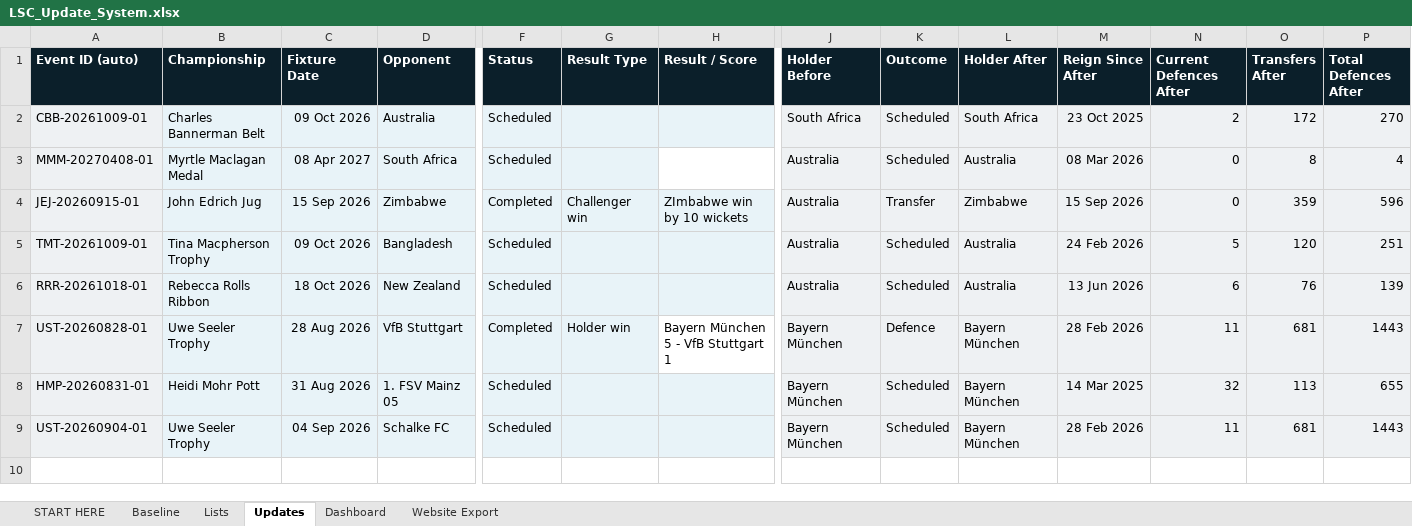
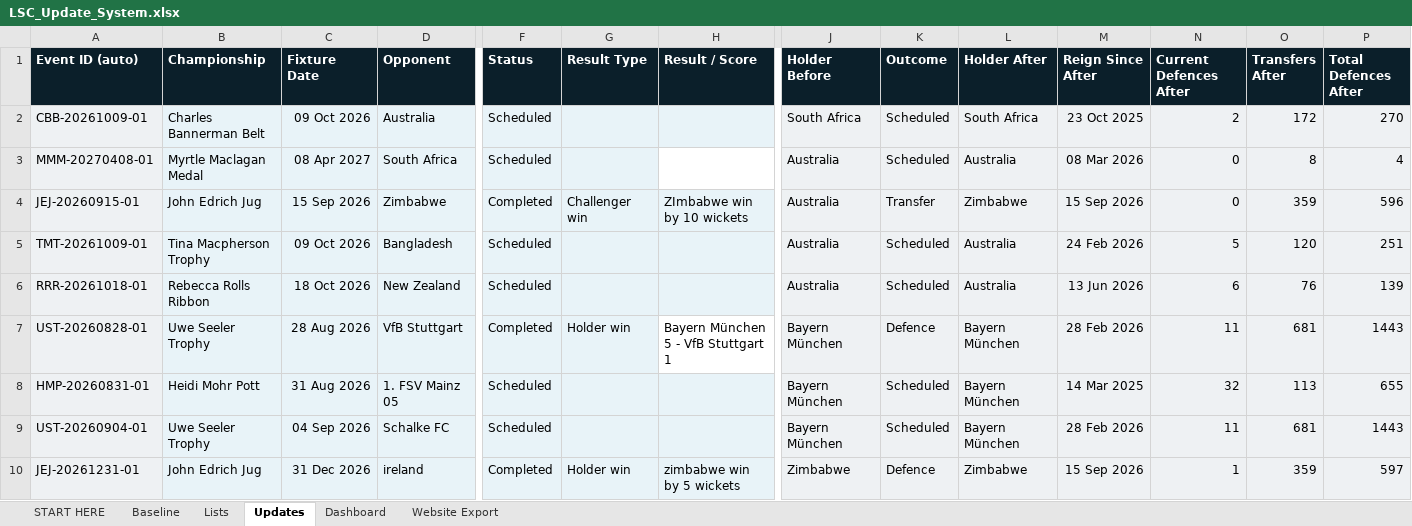
Before and after one commit to Harry-LSC/lineal-sport-test, an Excel workbook: LSC_Update_System.xlsx, sheet Updates, drawn as a sheet; only a part is shown, gaps mark what is left out; values as stored, in another font and other column widths than the file's, no borders; conditional formats not drawn; rows hold the shown columns only; the diff names each change by its address in the sheet, - before the commit and + after, or states it on an @@ line.

Commit message:
Add files via upload

```diff
--- a/LSC_Update_System.xlsx (sheet Updates)
+++ b/LSC_Update_System.xlsx (sheet Updates)
+row 10: JEJ-20261231-01 | John Edrich Jug | 31 Dec 2026 | ireland | Completed | Holder win | zimbabwe win by 5 wickets | Zimbabwe | Defence | Zimbabwe | 15 Sep 2026 | 1 | 359 | 597
```
Also changed, not shown: sheet Website Export, sheet Dashboard.
